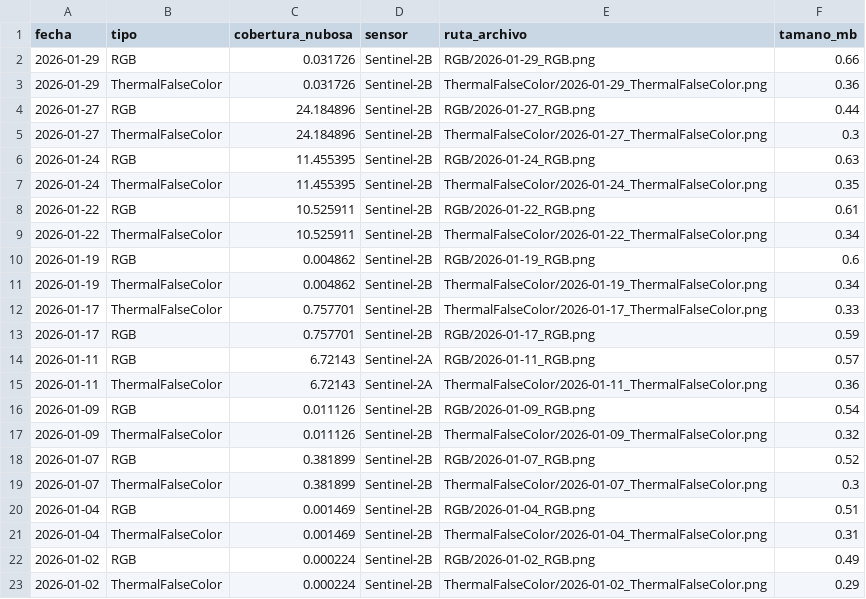
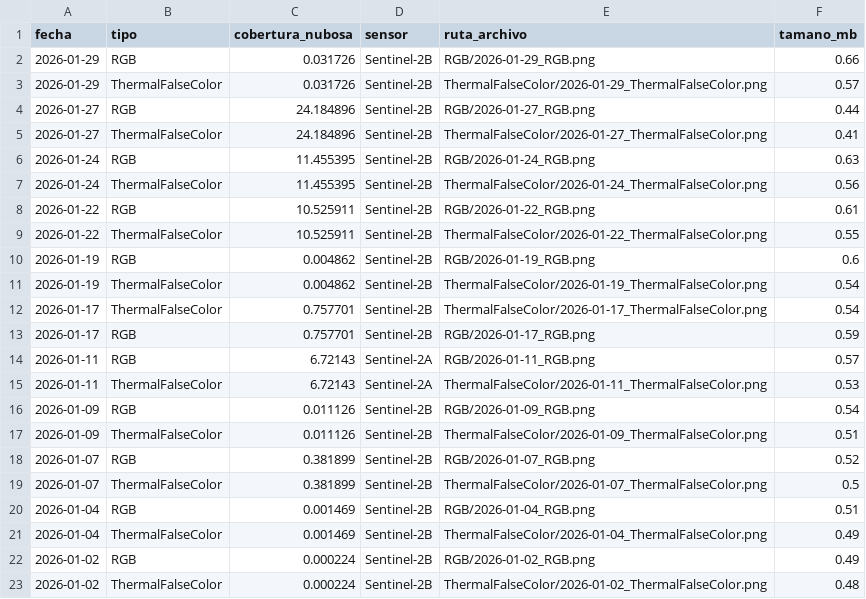
Before and after one commit to MendozaVolcanic/Copernicus-v1, a CSV file: data/sentinel2/Villarrica/metadata.csv, drawn as a sheet.

```diff
--- a/data/sentinel2/Villarrica/metadata.csv
+++ b/data/sentinel2/Villarrica/metadata.csv
@@ -2,22 +2,22 @@ fecha,tipo,cobertura_nubosa,sensor,ruta_archivo,tamano_mb
 2026-01-29,RGB,0.031726,Sentinel-2B,RGB/2026-01-29_RGB.png,0.66
-2026-01-29,ThermalFalseColor,0.031726,Sentinel-2B,ThermalFalseColor/2026-01-29_ThermalFalseColor.png,0.36
+2026-01-29,ThermalFalseColor,0.031726,Sentinel-2B,ThermalFalseColor/2026-01-29_ThermalFalseColor.png,0.57
 2026-01-27,RGB,24.184896,Sentinel-2B,RGB/2026-01-27_RGB.png,0.44
-2026-01-27,ThermalFalseColor,24.184896,Sentinel-2B,ThermalFalseColor/2026-01-27_ThermalFalseColor.png,0.3
+2026-01-27,ThermalFalseColor,24.184896,Sentinel-2B,ThermalFalseColor/2026-01-27_ThermalFalseColor.png,0.41
 2026-01-24,RGB,11.455395,Sentinel-2B,RGB/2026-01-24_RGB.png,0.63
-2026-01-24,ThermalFalseColor,11.455395,Sentinel-2B,ThermalFalseColor/2026-01-24_ThermalFalseColor.png,0.35
+2026-01-24,ThermalFalseColor,11.455395,Sentinel-2B,ThermalFalseColor/2026-01-24_ThermalFalseColor.png,0.56
 2026-01-22,RGB,10.525911,Sentinel-2B,RGB/2026-01-22_RGB.png,0.61
-2026-01-22,ThermalFalseColor,10.525911,Sentinel-2B,ThermalFalseColor/2026-01-22_ThermalFalseColor.png,0.34
+2026-01-22,ThermalFalseColor,10.525911,Sentinel-2B,ThermalFalseColor/2026-01-22_ThermalFalseColor.png,0.55
 2026-01-19,RGB,0.004862,Sentinel-2B,RGB/2026-01-19_RGB.png,0.6
-2026-01-19,ThermalFalseColor,0.004862,Sentinel-2B,ThermalFalseColor/2026-01-19_ThermalFalseColor.png,0.34
-2026-01-17,ThermalFalseColor,0.757701,Sentinel-2B,ThermalFalseColor/2026-01-17_ThermalFalseColor.png,0.33
+2026-01-19,ThermalFalseColor,0.004862,Sentinel-2B,ThermalFalseColor/2026-01-19_ThermalFalseColor.png,0.54
+2026-01-17,ThermalFalseColor,0.757701,Sentinel-2B,ThermalFalseColor/2026-01-17_ThermalFalseColor.png,0.54
 2026-01-17,RGB,0.757701,Sentinel-2B,RGB/2026-01-17_RGB.png,0.59
 2026-01-11,RGB,6.72143,Sentinel-2A,RGB/2026-01-11_RGB.png,0.57
-2026-01-11,ThermalFalseColor,6.72143,Sentinel-2A,ThermalFalseColor/2026-01-11_ThermalFalseColor.png,0.36
+2026-01-11,ThermalFalseColor,6.72143,Sentinel-2A,ThermalFalseColor/2026-01-11_ThermalFalseColor.png,0.53
 2026-01-09,RGB,0.011126,Sentinel-2B,RGB/2026-01-09_RGB.png,0.54
-2026-01-09,ThermalFalseColor,0.011126,Sentinel-2B,ThermalFalseColor/2026-01-09_ThermalFalseColor.png,0.32
+2026-01-09,ThermalFalseColor,0.011126,Sentinel-2B,ThermalFalseColor/2026-01-09_ThermalFalseColor.png,0.51
 2026-01-07,RGB,0.381899,Sentinel-2B,RGB/2026-01-07_RGB.png,0.52
-2026-01-07,ThermalFalseColor,0.381899,Sentinel-2B,ThermalFalseColor/2026-01-07_ThermalFalseColor.png,0.3
+2026-01-07,ThermalFalseColor,0.381899,Sentinel-2B,ThermalFalseColor/2026-01-07_ThermalFalseColor.png,0.5
 2026-01-04,RGB,0.001469,Sentinel-2B,RGB/2026-01-04_RGB.png,0.51
-2026-01-04,ThermalFalseColor,0.001469,Sentinel-2B,ThermalFalseColor/2026-01-04_ThermalFalseColor.png,0.31
+2026-01-04,ThermalFalseColor,0.001469,Sentinel-2B,ThermalFalseColor/2026-01-04_ThermalFalseColor.png,0.49
 2026-01-02,RGB,0.000224,Sentinel-2B,RGB/2026-01-02_RGB.png,0.49
-2026-01-02,ThermalFalseColor,0.000224,Sentinel-2B,ThermalFalseColor/2026-01-02_ThermalFalseColor.png,0.29
+2026-01-02,ThermalFalseColor,0.000224,Sentinel-2B,ThermalFalseColor/2026-01-02_ThermalFalseColor.png,0.48
```
Also changed, not shown: data/sentinel2/Llaima/metadata.csv, 22 other files.
